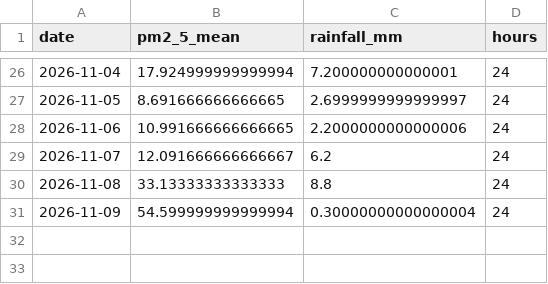
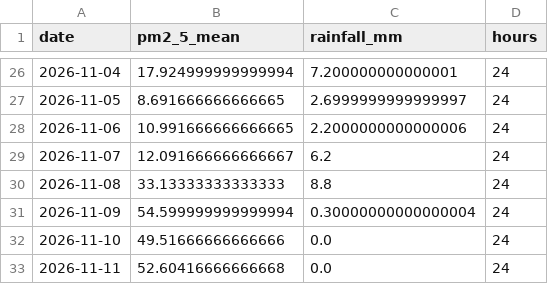
Before and after one commit to Bharathpurvath/advanced-projects, a CSV file: chennai-air-quality-hourly/reports/daily_pm25_and_rain.csv, drawn as a sheet; only a part is shown, gaps mark what is left out.

```diff
--- a/chennai-air-quality-hourly/reports/daily_pm25_and_rain.csv
+++ b/chennai-air-quality-hourly/reports/daily_pm25_and_rain.csv
@@ -31 +31,3 @@ date,pm2_5_mean,rainfall_mm,hours
 2026-11-09,54.599999999999994,0.30000000000000004,24
+2026-11-10,49.51666666666666,0.0,24
+2026-11-11,52.60416666666668,0.0,24
```
Also changed, not shown: chennai-air-quality-hourly/reports/pm25_by_hour.csv, chennai-air-quality-hourly/reports/sunday_comparison.csv, 5 other files.
